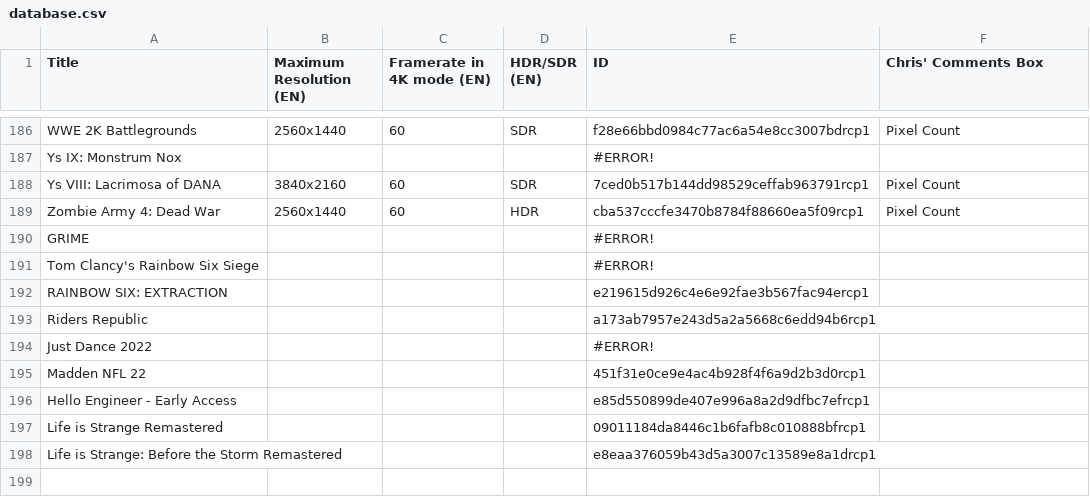
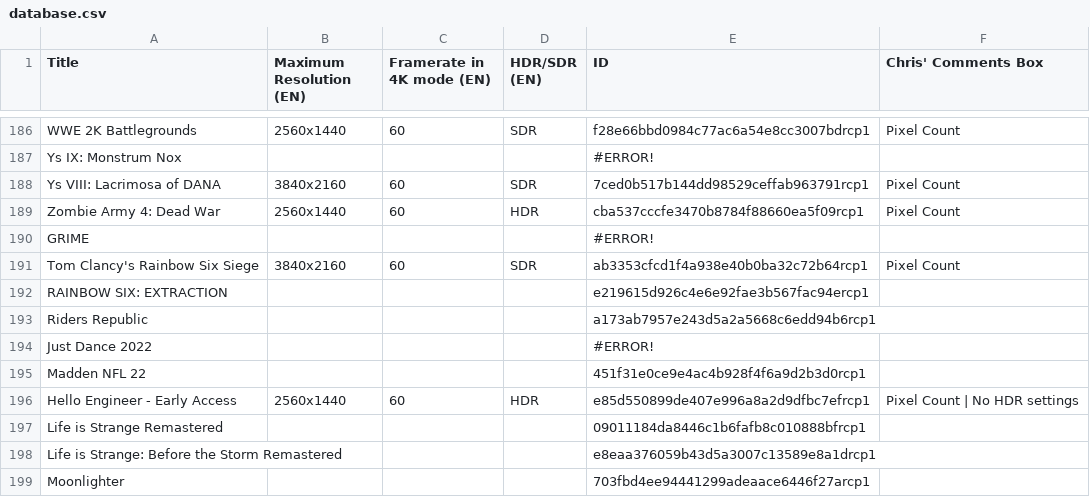
Before and after one commit to ChristopherKlay/StadiaEnhanced, a CSV file: database.csv, drawn as a sheet; only a part is shown, gaps mark what is left out.

Commit message:
Add files via upload

```diff
--- a/database.csv
+++ b/database.csv
@@ -190,3 +190,3 @@ Zombie Army 4: Dead War,2560x1440,60,HDR,cba537cccfe3470b8784f88660ea5f09rcp1,Pi
 GRIME,,,,#ERROR!,
-Tom Clancy's Rainbow Six Siege,,,,#ERROR!,
+Tom Clancy's Rainbow Six Siege,3840x2160,60,SDR,ab3353cfcd1f4a938e40b0ba32c72b64rcp1,Pixel Count
 RAINBOW SIX: EXTRACTION,,,,e219615d926c4e6e92fae3b567fac94ercp1,
@@ -195,4 +195,5 @@ Just Dance 2022,,,,#ERROR!,
 Madden NFL 22,,,,451f31e0ce9e4ac4b928f4f6a9d2b3d0rcp1,
-Hello Engineer - Early Access,,,,e85d550899de407e996a8a2d9dfbc7efrcp1,
+Hello Engineer - Early Access,2560x1440,60,HDR,e85d550899de407e996a8a2d9dfbc7efrcp1,Pixel Count | No HDR settings
 Life is Strange Remastered,,,,09011184da8446c1b6fafb8c010888bfrcp1,
 Life is Strange: Before the Storm Remastered,,,,e8eaa376059b43d5a3007c13589e8a1drcp1,
+Moonlighter,,,,703fbd4ee94441299adeaace6446f27arcp1,
```
